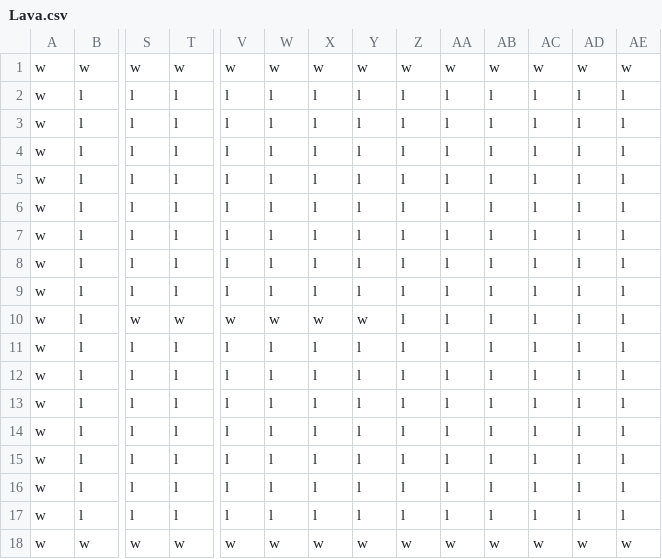
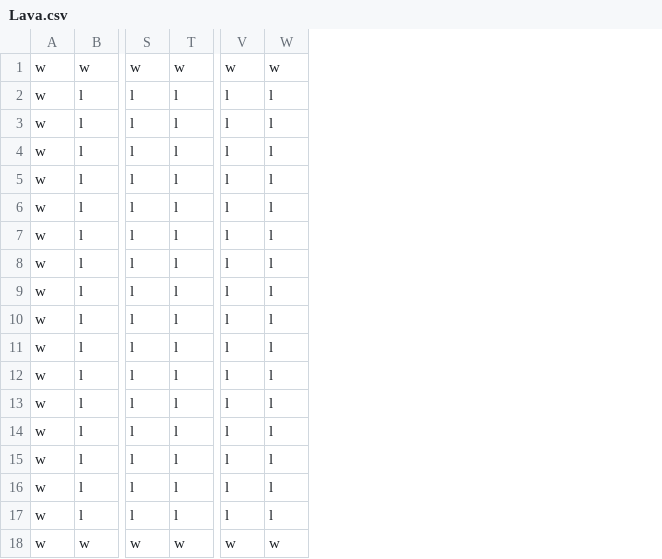
Before and after one commit to VincentBot88/ICS4U1-Final-CPT---TankGame, a CSV file: Lava.csv, drawn as a sheet; only a part is shown, gaps mark what is left out; the diff names each change by its address in the sheet, - before the commit and + after, or states it on an @@ line.

```diff
--- a/Lava.csv
+++ b/Lava.csv
-column X, rows 1-18: w | l | l | l | l | l | l | l | l | w | l | l | l | l | l | l | l | w
-column Y, rows 1-18: w | l | l | l | l | l | l | l | l | w | l | l | l | l | l | l | l | w
-column Z, rows 1-18: w | l | l | l | l | l | l | l | l | l | l | l | l | l | l | l | l | w
-column AA, rows 1-18: w | l | l | l | l | l | l | l | l | l | l | l | l | l | l | l | l | w
-column AB, rows 1-18: w | l | l | l | l | l | l | l | l | l | l | l | l | l | l | l | l | w
-column AC, rows 1-18: w | l | l | l | l | l | l | l | l | l | l | l | l | l | l | l | l | w
-column AD, rows 1-18: w | l | l | l | l | l | l | l | l | l | l | l | l | l | l | l | l | w
-column AE, rows 1-18: w | l | l | l | l | l | l | l | l | l | l | l | l | l | l | l | l | w
-S10: w
+S10: l
-T10: w
+T10: l
-V10: w
+V10: l
-W10: w
+W10: l
```
Also changed, not shown: Desert.csv, Grassland.csv, 5 other files.
